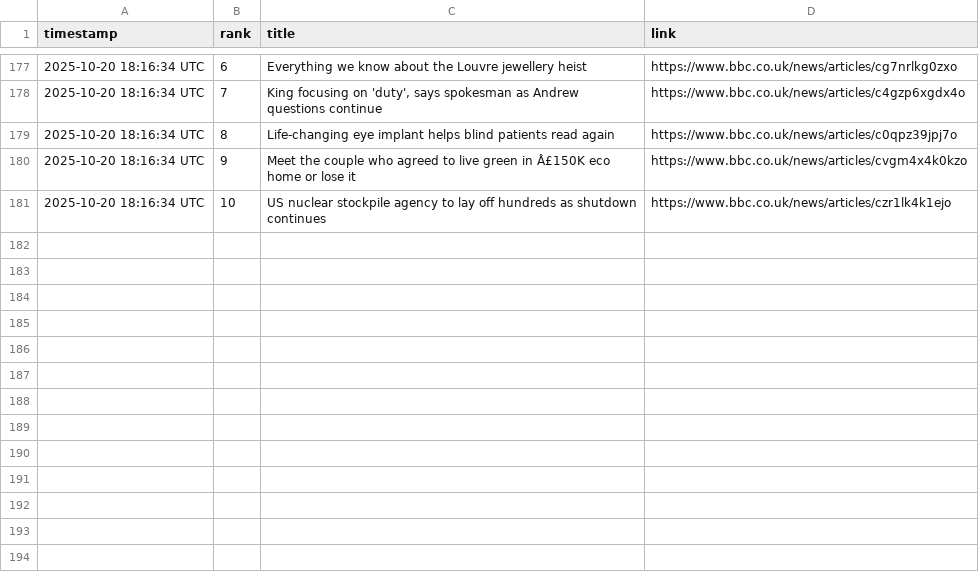
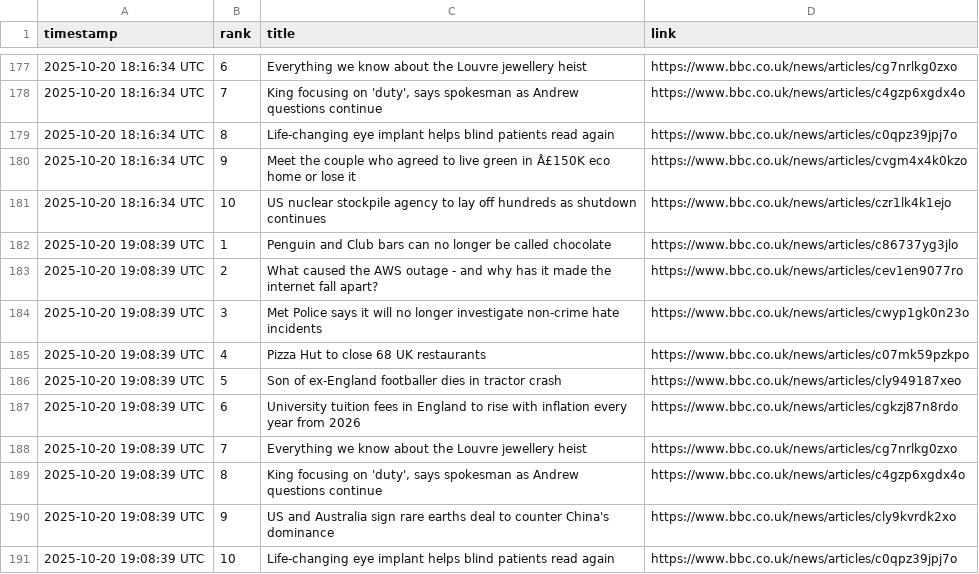
Before and after one commit to alastairherd/bbc_news_logger, a CSV file: data/bbc_most_read_2025-10-20.csv, drawn as a sheet; only a part is shown, gaps mark what is left out; the diff names each change by its address in the sheet, - before the commit and + after, or states it on an @@ line.

```diff
--- a/data/bbc_most_read_2025-10-20.csv
+++ b/data/bbc_most_read_2025-10-20.csv
+row 182: 2025-10-20 19:08:39 UTC | 1 | Penguin and Club bars can no longer be called chocolate | https://www.bbc.co.uk/news/articles/c86737yg3jlo
+row 183: 2025-10-20 19:08:39 UTC | 2 | What caused the AWS outage - and why has it made the internet fall apart? | https://www.bbc.co.uk/news/articles/cev1en9077ro
+row 184: 2025-10-20 19:08:39 UTC | 3 | Met Police says it will no longer investigate non-crime hate incidents | https://www.bbc.co.uk/news/articles/cwyp1gk0n23o
+row 185: 2025-10-20 19:08:39 UTC | 4 | Pizza Hut to close 68 UK restaurants | https://www.bbc.co.uk/news/articles/c07mk59pzkpo
+row 186: 2025-10-20 19:08:39 UTC | 5 | Son of ex-England footballer dies in tractor crash | https://www.bbc.co.uk/news/articles/cly949187xeo
+row 187: 2025-10-20 19:08:39 UTC | 6 | University tuition fees in England to rise with inflation every year from 2026 | https://www.bbc.co.uk/news/articles/cgkzj87n8rdo
+row 188: 2025-10-20 19:08:39 UTC | 7 | Everything we know about the Louvre jewellery heist | https://www.bbc.co.uk/news/articles/cg7nrlkg0zxo
+row 189: 2025-10-20 19:08:39 UTC | 8 | King focusing on 'duty', says spokesman as Andrew questions continue | https://www.bbc.co.uk/news/articles/c4gzp6xgdx4o
+row 190: 2025-10-20 19:08:39 UTC | 9 | US and Australia sign rare earths deal to counter China's dominance | https://www.bbc.co.uk/news/articles/cly9kvrdk2xo
+row 191: 2025-10-20 19:08:39 UTC | 10 | Life-changing eye implant helps blind patients read again | https://www.bbc.co.uk/news/articles/c0qpz39jpj7o
```
Also changed, not shown: data/bbc_front_page_promos_2025-10-20.csv.
